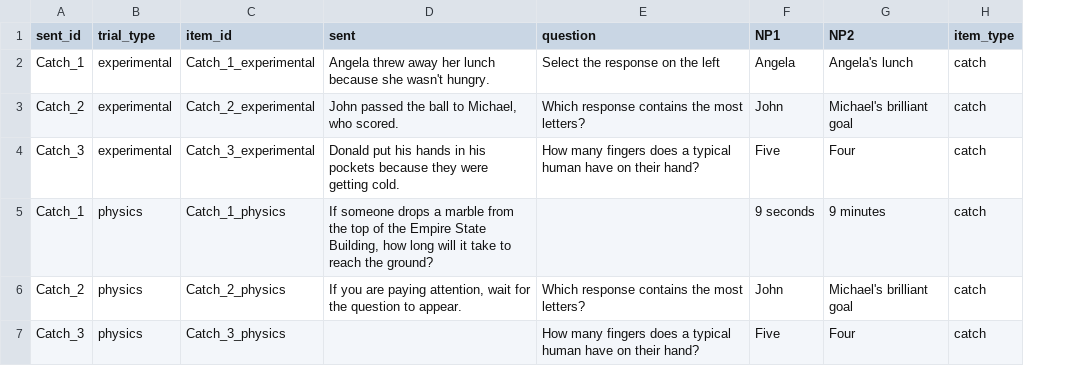
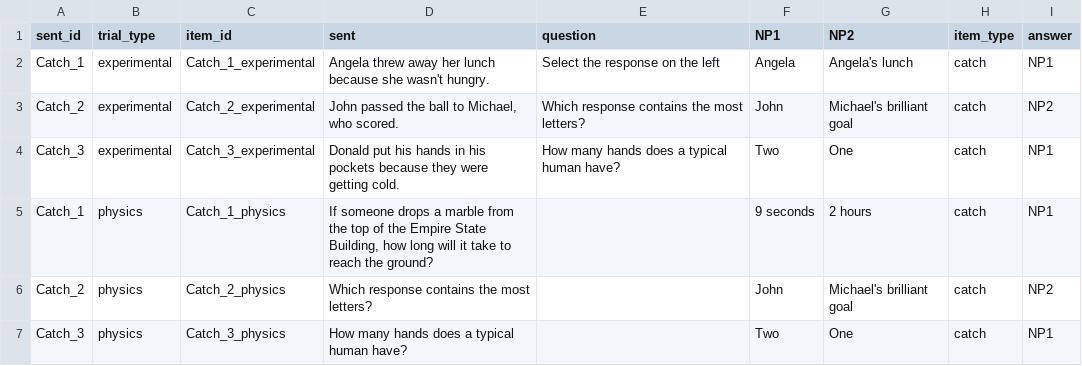
Before and after one commit to camrobjones/pipr, a CSV file: data/catch.csv, drawn as a sheet; the diff names each change by its address in the sheet, - before the commit and + after, or states it on an @@ line.

Commit message:
post-pilot changes (catch, debrief, handedness)

```diff
--- a/data/catch.csv
+++ b/data/catch.csv
+column I (answer), rows 2-7: NP1 | NP2 | NP1 | NP1 | NP2 | NP1
-E4 (question): How many fingers does a typical human have on their hand?
+E4 (question): How many hands does a typical human have?
-F4 (NP1): Five
+F4 (NP1): Two
-G4 (NP2): Four
+G4 (NP2): One
-G5 (NP2): 9 minutes
+G5 (NP2): 2 hours
-D6 (sent): If you are paying attention, wait for the question to appear.
+D6 (sent): Which response contains the most letters?
-E6 (question): Which response contains the most letters?
+E6 (question): (empty)
-D7 (sent): (empty)
+D7 (sent): How many hands does a typical human have?
-E7 (question): How many fingers does a typical human have on their hand?
+E7 (question): (empty)
-F7 (NP1): Five
+F7 (NP1): Two
-G7 (NP2): Four
+G7 (NP2): One
```
Also changed, not shown: 5 other files.
